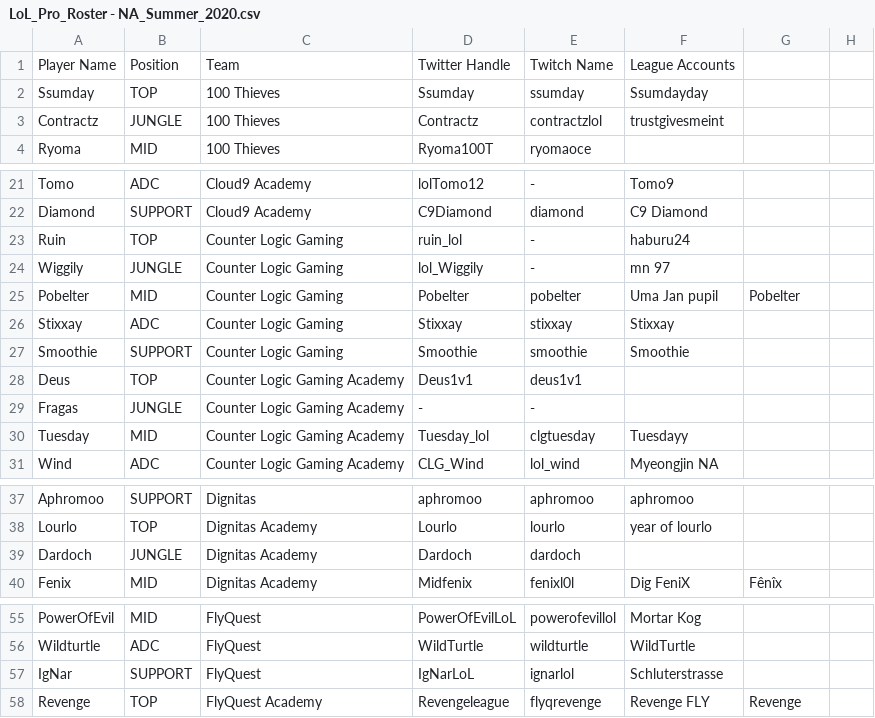
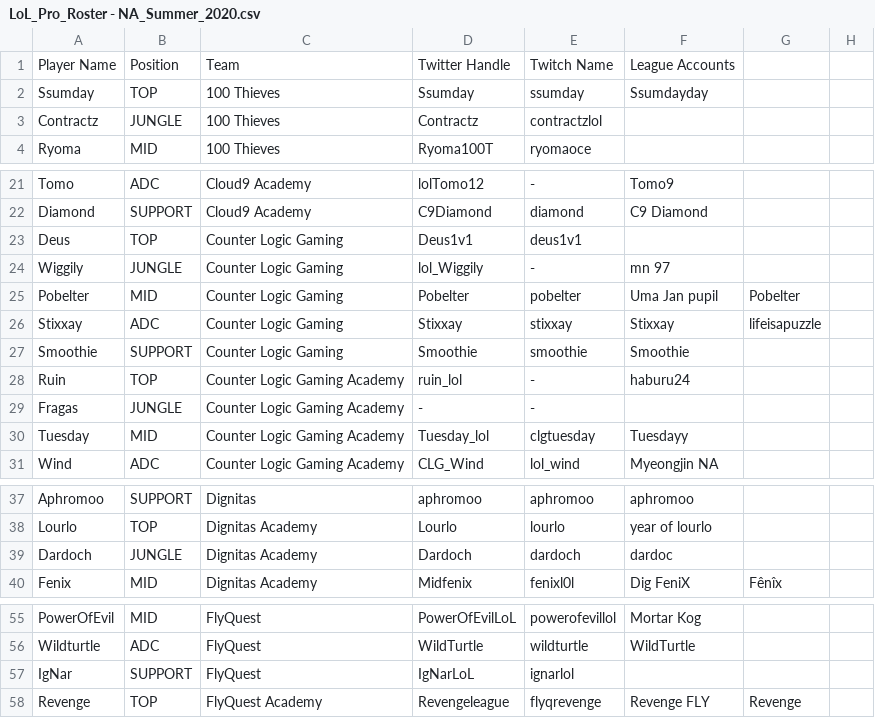
Before and after one commit to hansie4/lol-pro-twitter-bot, a CSV file: data/LoL_Pro_Roster - NA_Summer_2020.csv, drawn as a sheet; only a part is shown, gaps mark what is left out.

Commit message:
Update LoL_Pro_Roster - NA_Summer_2020.csv

```diff
--- a/data/LoL_Pro_Roster - NA_Summer_2020.csv
+++ b/data/LoL_Pro_Roster - NA_Summer_2020.csv
@@ -2,3 +2,3 @@ Player Name,Position,Team,Twitter Handle,Twitch Name,League Accounts,,
 Ssumday,TOP,100 Thieves,Ssumday,ssumday,Ssumdayday,,
-Contractz,JUNGLE,100 Thieves,Contractz,contractzlol,trustgivesmeint,,
+Contractz,JUNGLE,100 Thieves,Contractz,contractzlol,,,
 Ryoma,MID,100 Thieves,Ryoma100T,ryomaoce,,,
@@ -22,8 +22,8 @@ Tomo,ADC,Cloud9 Academy,lolTomo12,-,Tomo9,,
 Diamond,SUPPORT,Cloud9 Academy,C9Diamond,diamond,C9 Diamond,,
-Ruin,TOP,Counter Logic Gaming,ruin_lol,-,haburu24,,
+Deus,TOP,Counter Logic Gaming,Deus1v1,deus1v1,,,
 Wiggily,JUNGLE,Counter Logic Gaming,lol_Wiggily,-,mn 97,,
 Pobelter,MID,Counter Logic Gaming,Pobelter,pobelter,Uma Jan pupil,Pobelter,
-Stixxay,ADC,Counter Logic Gaming,Stixxay,stixxay,Stixxay,,
+Stixxay,ADC,Counter Logic Gaming,Stixxay,stixxay,Stixxay,lifeisapuzzle,
 Smoothie,SUPPORT,Counter Logic Gaming,Smoothie,smoothie,Smoothie,,
-Deus,TOP,Counter Logic Gaming Academy,Deus1v1,deus1v1,,,
+Ruin,TOP,Counter Logic Gaming Academy,ruin_lol,-,haburu24,,
 Fragas,JUNGLE,Counter Logic Gaming Academy,-,-,,,
@@ -38,3 +38,3 @@ Aphromoo,SUPPORT,Dignitas,aphromoo,aphromoo,aphromoo,,
 Lourlo,TOP,Dignitas Academy,Lourlo,lourlo,year of lourlo,,
-Dardoch,JUNGLE,Dignitas Academy,Dardoch,dardoch,,,
+Dardoch,JUNGLE,Dignitas Academy,Dardoch,dardoch,dardoc,,
 Fenix,MID,Dignitas Academy,Midfenix,fenixl0l,Dig FeniX,Fênîx,
@@ -56,3 +56,3 @@ PowerOfEvil,MID,FlyQuest,PowerOfEvilLoL,powerofevillol,Mortar Kog,,
 Wildturtle,ADC,FlyQuest,WildTurtle,wildturtle,WildTurtle,,
-IgNar,SUPPORT,FlyQuest,IgNarLoL,ignarlol,Schluterstrasse,,
+IgNar,SUPPORT,FlyQuest,IgNarLoL,ignarlol,,,
 Revenge,TOP,FlyQuest Academy,Revengeleague,flyqrevenge,Revenge FLY,Revenge,
```
